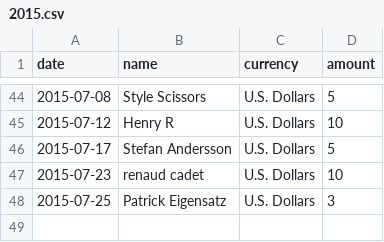
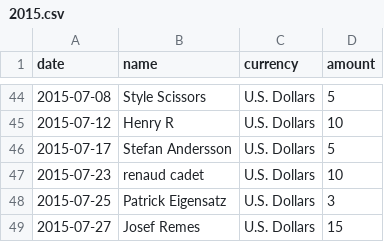
Before and after one commit to moneymanagerex/sponsors, a CSV file: 2015.csv, drawn as a sheet; only a part is shown, gaps mark what is left out.

Commit message:
add Josef Remes

```diff
--- a/2015.csv
+++ b/2015.csv
@@ -48 +48,2 @@ date, name, currency, amount
 2015-07-25,Patrick Eigensatz,U.S. Dollars,3
+2015-07-27,Josef Remes,U.S. Dollars,15
```
